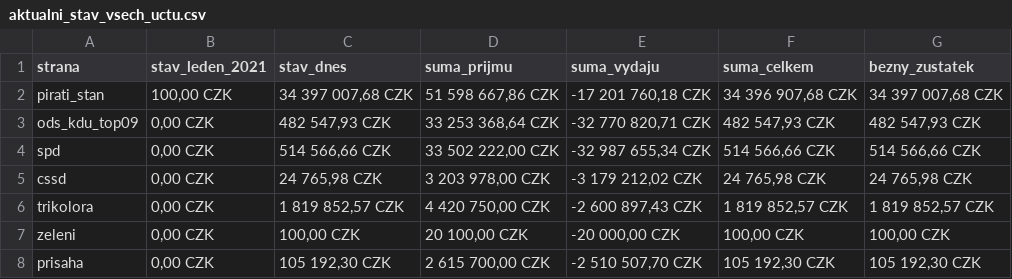
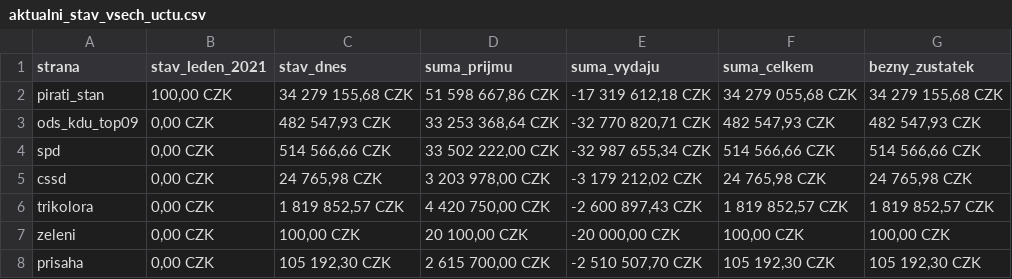
Before and after one commit to opop999/transparent_election_accounts, a CSV file: ucty_komplet/aktualni_stav_vsech_uctu.csv, drawn as a sheet.

```diff
--- a/ucty_komplet/aktualni_stav_vsech_uctu.csv
+++ b/ucty_komplet/aktualni_stav_vsech_uctu.csv
@@ -1,3 +1,3 @@
 strana,stav_leden_2021,stav_dnes,suma_prijmu,suma_vydaju,suma_celkem,bezny_zustatek
-pirati_stan,"100,00 CZK","34 397 007,68 CZK","51 598 667,86 CZK","-17 201 760,18 CZK","34 396 907,68 CZK","34 397 007,68 CZK"
+pirati_stan,"100,00 CZK","34 279 155,68 CZK","51 598 667,86 CZK","-17 319 612,18 CZK","34 279 055,68 CZK","34 279 155,68 CZK"
 ods_kdu_top09,"0,00 CZK","482 547,93 CZK","33 253 368,64 CZK","-32 770 820,71 CZK","482 547,93 CZK","482 547,93 CZK"
```
Also changed, not shown: ucty_komplet/pirati_stan.csv.
